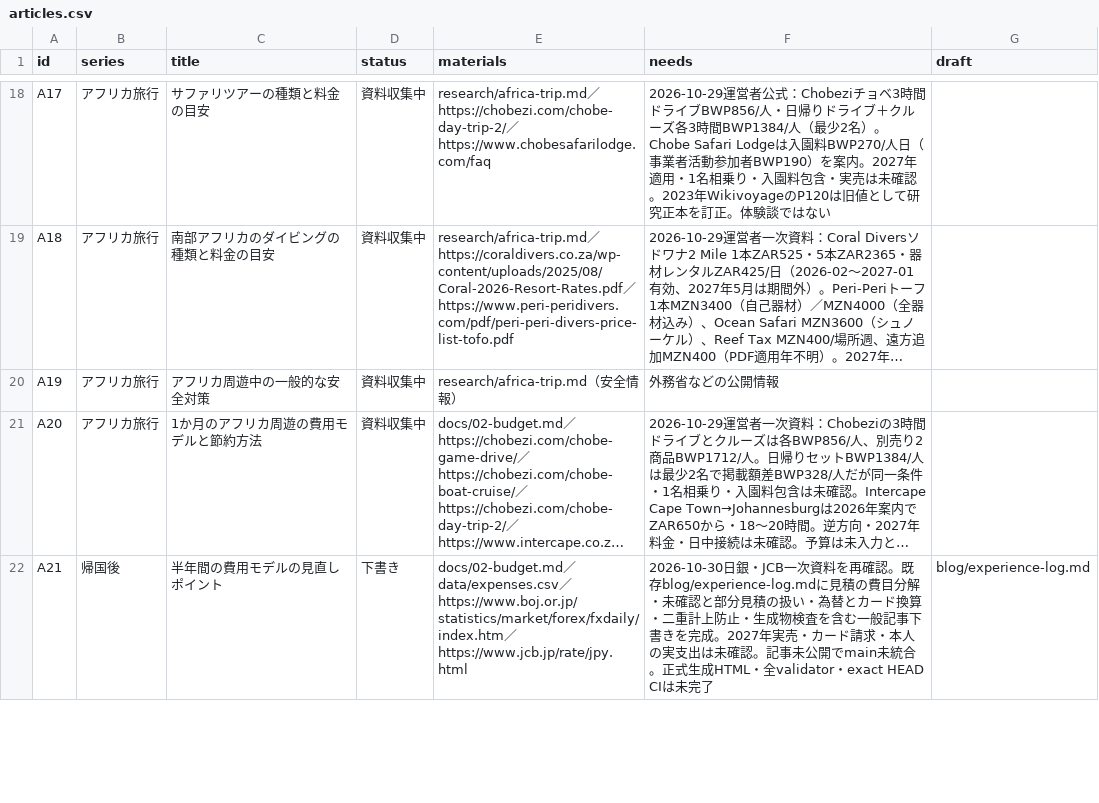
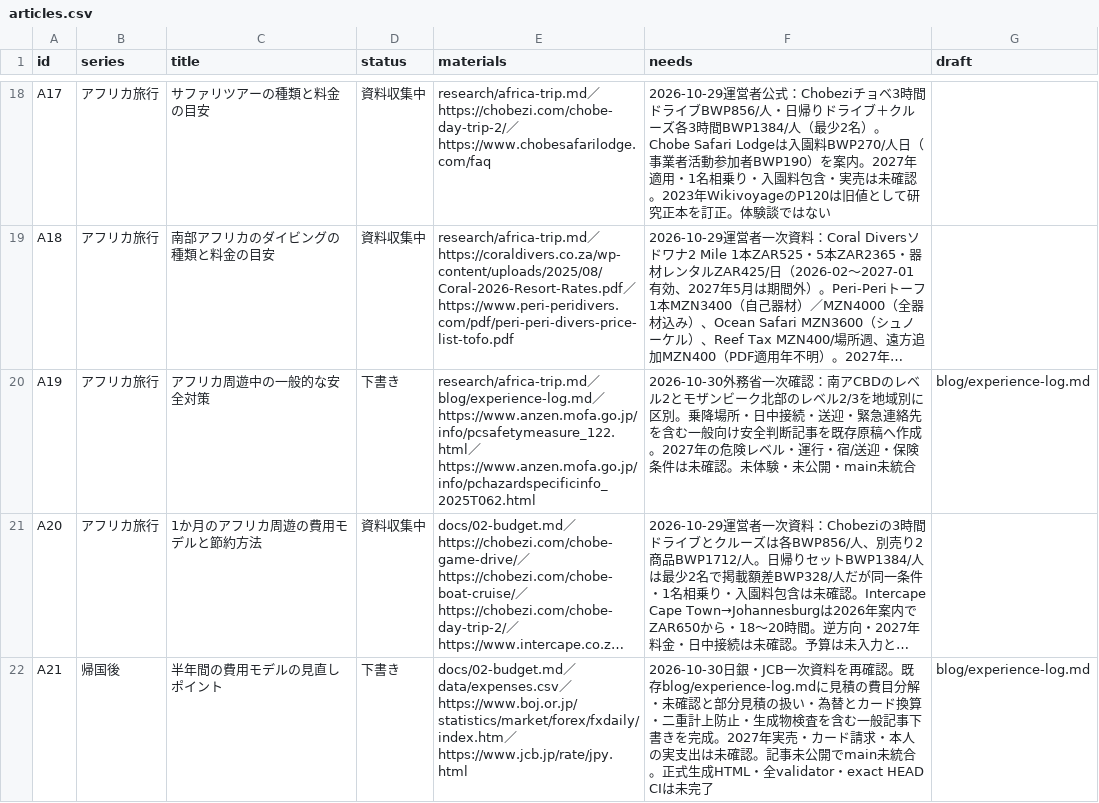
Before and after one commit to Rikkyhub/studying-abroad, a CSV file: data/articles.csv, drawn as a sheet; only a part is shown, gaps mark what is left out; long unchanged cells end in …; the diff covers the shown part only; the diff names each change by its address in the sheet, - before the commit and + after, or states it on an @@ line.

Commit message:
data: advance A19 to draft and link A25 existing draft

```diff
--- a/data/articles.csv
+++ b/data/articles.csv
-D20 (status): 資料収集中
+D20 (status): 下書き
-E20 (materials): research/africa-trip.md（安全情報）
+E20 (materials): research/africa-trip.md／blog/experience-log.md／https://www.anzen.mofa.go.jp/info/pcsafetymeasure_122.html／https://www.anzen.mofa.go.jp/info/pchazardspecificinfo_2025T062.html
-F20 (needs): 外務省などの公開情報
+F20 (needs): 2026-10-30外務省一次確認：南アCBDのレベル2とモザンビーク北部のレベル2/3を地域別に区別。乗降場所・日中接続・送迎・緊急連絡先を含む一般向け安全判断記事を既存原稿へ作成。2027年の危険レベル・運行・宿/送迎・保険条件は未確認。未体験・未公開・main未統合
-G20 (draft): (empty)
+G20 (draft): blog/experience-log.md
```
Also changed, not shown: 1 edited cell elsewhere in this file.
